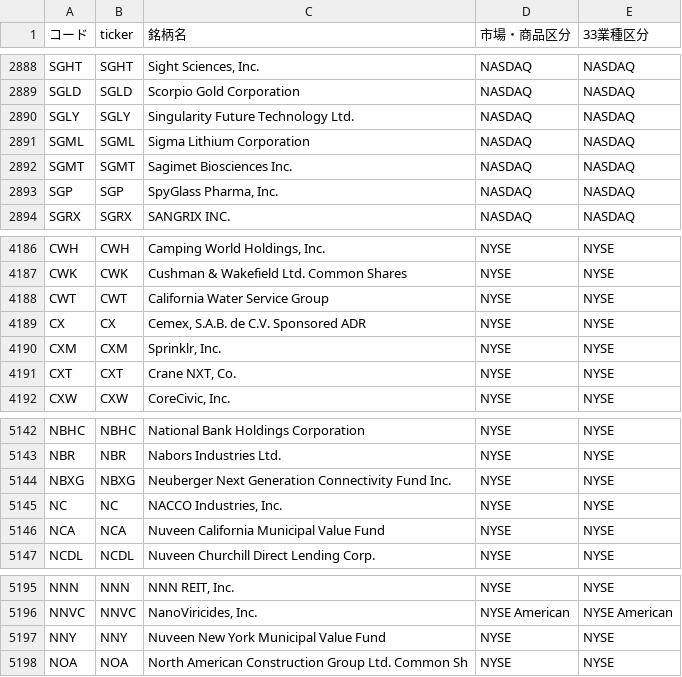
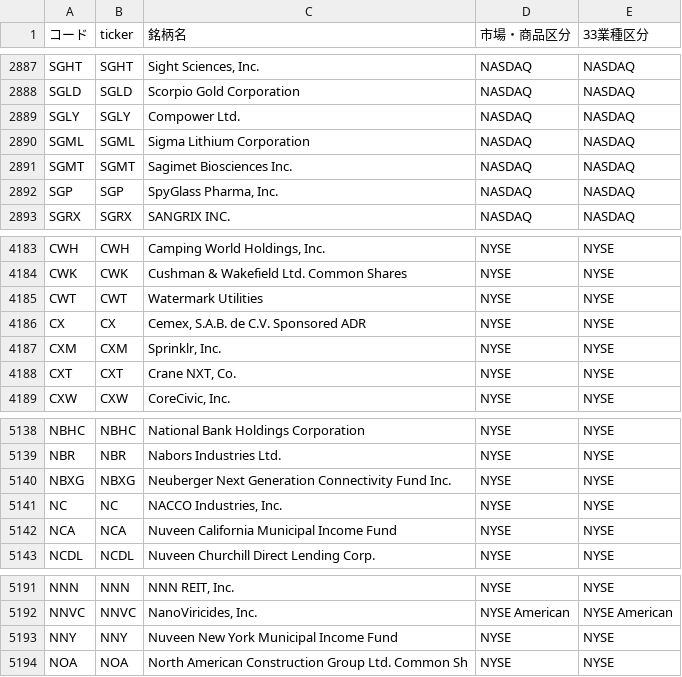
Before and after one commit to mnghfxiidm4ad-rgb/Stock-Price-Heat-Map, a CSV file: lists/tickers_us.csv, drawn as a sheet; only a part is shown, gaps mark what is left out; the diff covers the shown part only.

```diff
--- a/lists/tickers_us.csv
+++ b/lists/tickers_us.csv
@@ -2889,3 +2888,3 @@ SGHT,SGHT,"Sight Sciences, Inc.",NASDAQ,NASDAQ
 SGLD,SGLD,Scorpio Gold Corporation,NASDAQ,NASDAQ
-SGLY,SGLY,Singularity Future Technology Ltd.,NASDAQ,NASDAQ
+SGLY,SGLY,Compower Ltd.,NASDAQ,NASDAQ
 SGML,SGML,Sigma Lithium Corporation,NASDAQ,NASDAQ
@@ -4187,3 +4184,3 @@ CWH,CWH,"Camping World Holdings, Inc.",NYSE,NYSE
 CWK,CWK,Cushman & Wakefield Ltd. Common Shares,NYSE,NYSE
-CWT,CWT,California Water Service Group,NYSE,NYSE
+CWT,CWT,Watermark Utilities,NYSE,NYSE
 CX,CX,"Cemex, S.A.B. de C.V. Sponsored ADR",NYSE,NYSE
@@ -5145,3 +5141,3 @@ NBXG,NBXG,Neuberger Next Generation Connectivity Fund Inc.,NYSE,NYSE
 NC,NC,"NACCO Industries, Inc.",NYSE,NYSE
-NCA,NCA,Nuveen California Municipal Value Fund,NYSE,NYSE
+NCA,NCA,Nuveen California Municipal Income Fund,NYSE,NYSE
 NCDL,NCDL,Nuveen Churchill Direct Lending Corp.,NYSE,NYSE
@@ -5196,3 +5192,3 @@ NNN,NNN,"NNN REIT, Inc.",NYSE,NYSE
 NNVC,NNVC,"NanoViricides, Inc.",NYSE American,NYSE American
-NNY,NNY,Nuveen New York Municipal Value Fund,NYSE,NYSE
+NNY,NNY,Nuveen New York Municipal Income Fund,NYSE,NYSE
 NOA,NOA,North American Construction Group Ltd. Common Sh,NYSE,NYSE
```
Also changed, not shown: 4 removed rows and 1 edited cell elsewhere in this file, 3 other files.
